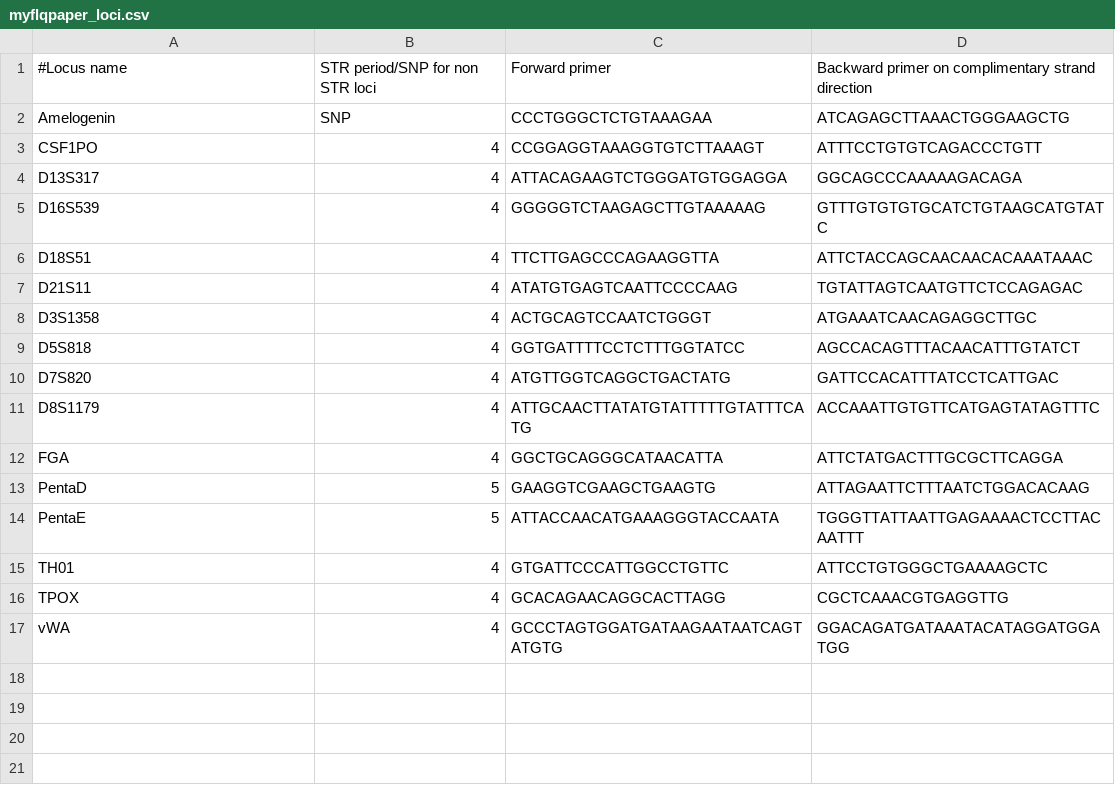
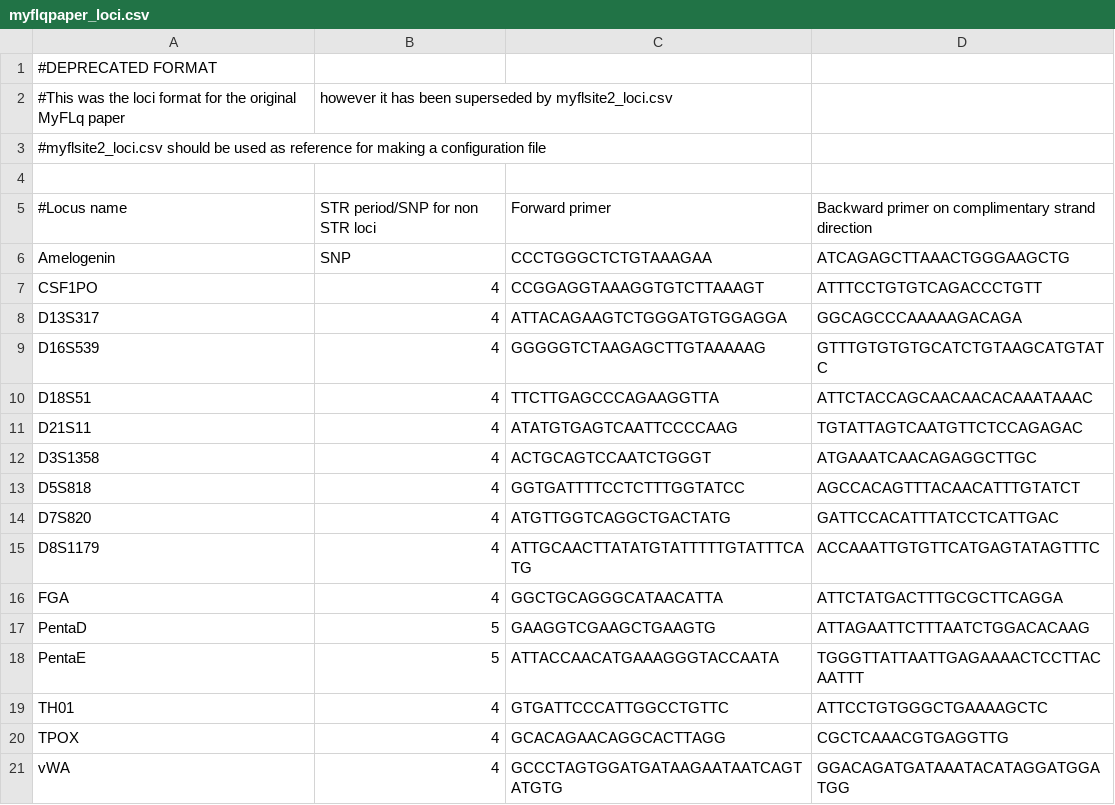
Before and after one commit to beukueb/myflq, a CSV file: src/loci/myflqpaper_loci.csv, drawn as a sheet.

Commit message:
Referencing new loci configuration file. Users kept trying to use first version loci file, because help pages were not up to date.

```diff
--- a/src/loci/myflqpaper_loci.csv
+++ b/src/loci/myflqpaper_loci.csv
@@ -1 +1,5 @@
+#DEPRECATED FORMAT
+#This was the loci format for the original MyFLq paper, however it has been superseded by myflsite2_loci.csv
+#myflsite2_loci.csv should be used as reference for making a configuration file
+
 #Locus name, STR period/SNP for non STR loci, Forward primer, Backward primer on complimentary strand direction
```
Also changed, not shown: 5 other files.
